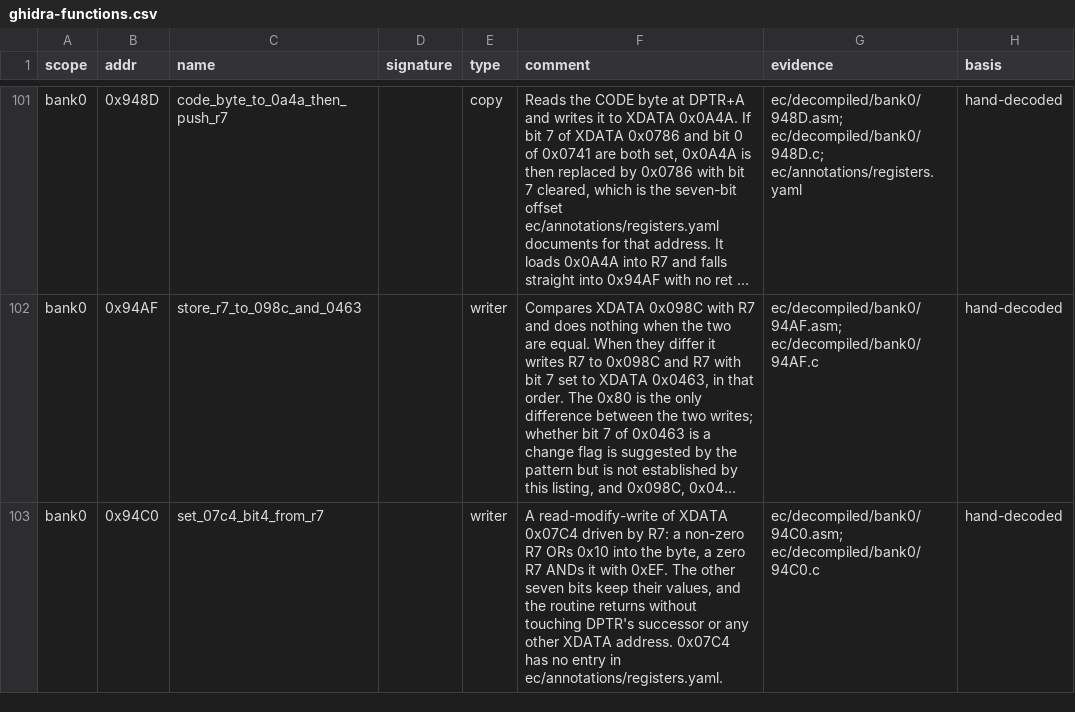
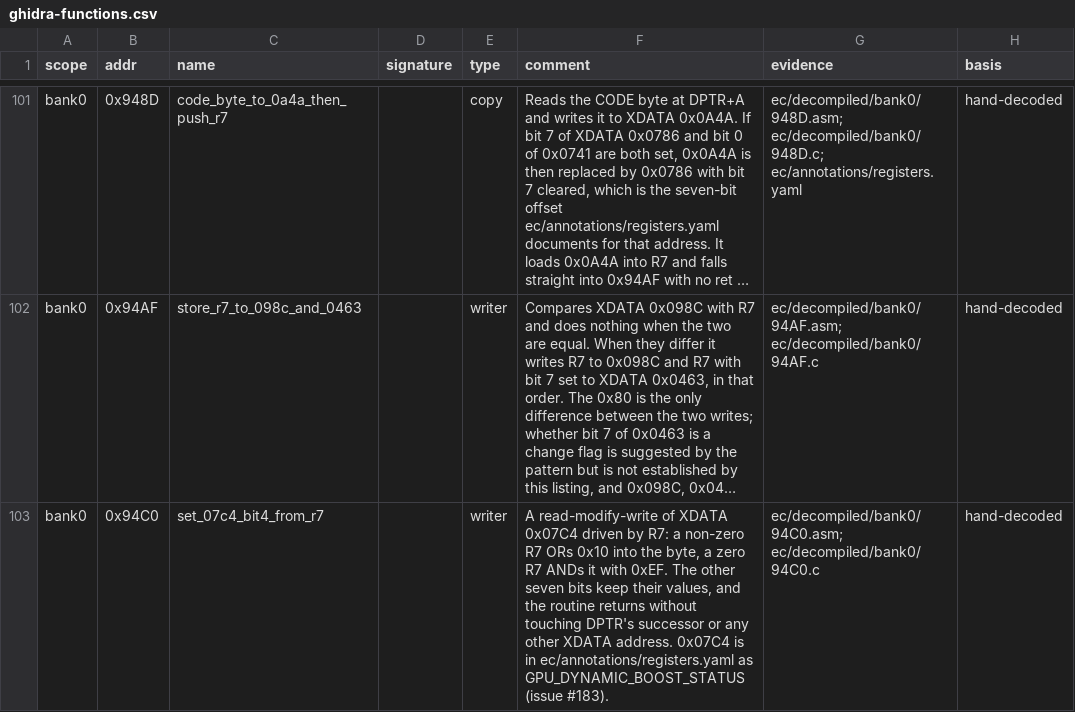
Before and after one commit to ElDavoo/tongfang-gm7mg7p-re, a CSV file: ec/annotations/ghidra-functions.csv, drawn as a sheet; only a part is shown, gaps mark what is left out; long unchanged cells end in …; the diff covers the shown part only; the diff names each change by its address in the sheet, - before the commit and + after, or states it on an @@ line.

```diff
--- a/ec/annotations/ghidra-functions.csv
+++ b/ec/annotations/ghidra-functions.csv
-F103 (comment): …address. 0x07C4 has no entry in ec/annotations/registers.yaml.
+F103 (comment): …address. 0x07C4 is in ec/annotations/registers.yaml as GPU_DYNAMIC_BOOST_STATUS (issue #183).
```
Also changed, not shown: 2 added rows and 2 edited cells elsewhere in this file, ec/annotations/xdata-clusters.csv, ec/annotations/xdata-registers.csv, 23 other files.
